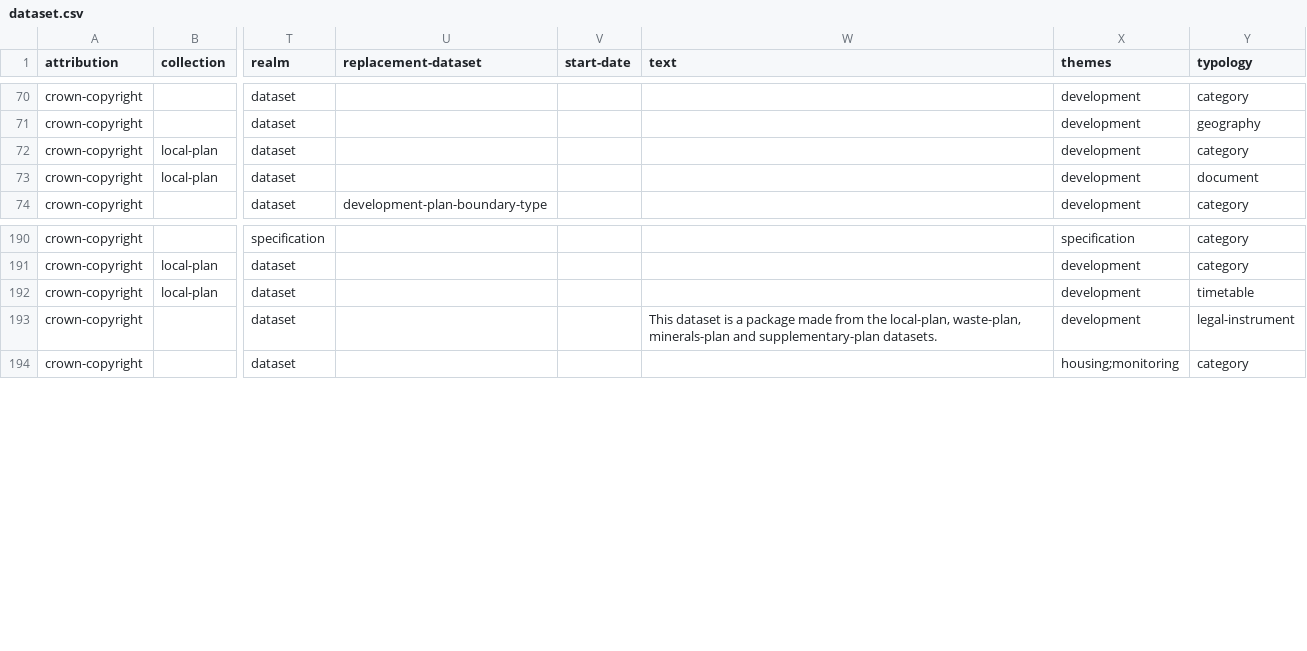
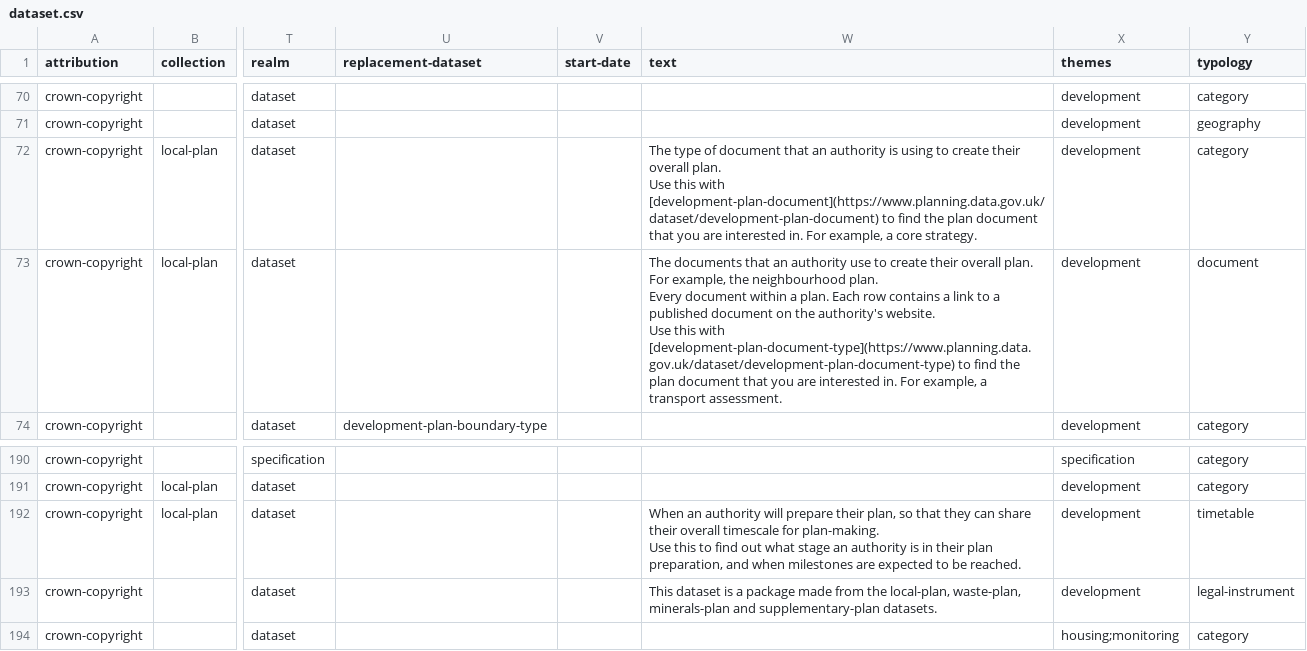
Before and after one commit to digital-land/specification, a CSV file: specification/dataset.csv, drawn as a sheet; only a part is shown, gaps mark what is left out; ↵ is a line break in a cell; the diff names each change by its address in the sheet, - before the commit and + after, or states it on an @@ line.

Commit message:
Rebuilt specification 2026-07-14

```diff
--- a/specification/dataset.csv
+++ b/specification/dataset.csv
-W72 (text): (empty)
+W72 (text): The type of document that an authority is using to create their overall plan. ↵ Use this with [development-plan-document](https://www.planning.data.gov.uk/dataset/development-plan-document) to find the plan document that you are interested in. For example, a core strategy.
-W73 (text): (empty)
+W73 (text): The documents that an authority use to create their overall plan. For example, the neighbourhood plan. ↵ Every document within a plan. Each row contains a link to a published document on the authority's website. ↵ Use this with [development-plan-document-type](https://www.planning.data.gov.uk/dataset/development-plan-document-type) to find the plan document that you are interested in. For example, a transport assessment.
-W192 (text): (empty)
+W192 (text): When an authority will prepare their plan, so that they can share their overall timescale for plan-making. ↵ Use this to find out what stage an authority is in their plan preparation, and when milestones are expected to be reached.
```
